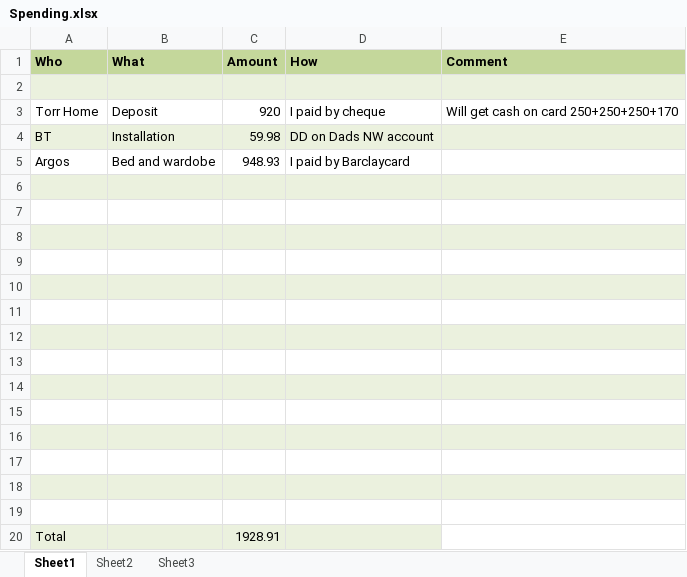
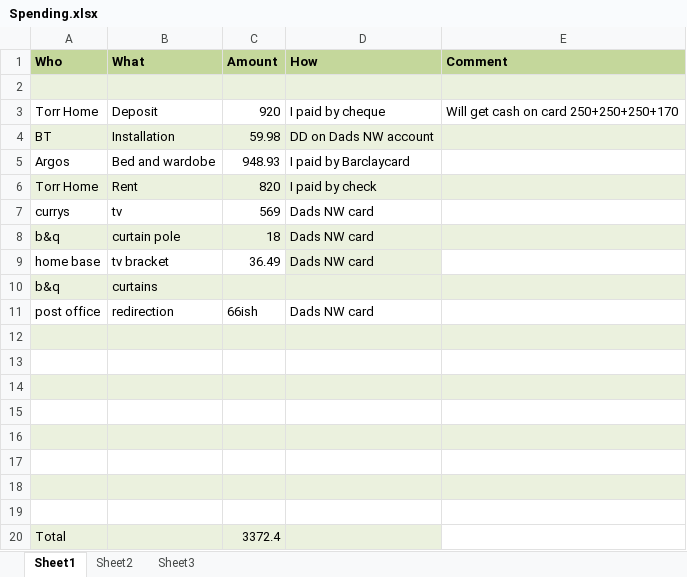
Before and after one commit to JohnPickerill/JohnPickerill.github.io, an Excel workbook: receipts/Spending.xlsx, sheet Sheet1, drawn as a sheet; values as stored, in another font and other column widths than the file's, no borders; removed rows and columns are numbered as before the commit, all else as after; the diff names each change by its address in the sheet, - before the commit and + after, or states it on an @@ line.

```diff
--- a/receipts/Spending.xlsx (sheet Sheet1)
+++ b/receipts/Spending.xlsx (sheet Sheet1)
+row 6: Torr Home | Rent | 820 | I paid by check
+row 7: currys | tv | 569 | Dads NW card
+row 8: b&q | curtain pole | 18 | Dads NW card
+row 9: home base | tv bracket | 36.49 | Dads NW card
+row 10: b&q | curtains
+row 11: post office | redirection | 66ish | Dads NW card
-row 14: (empty)
-row 15: (empty)
-row 16: (empty)
-row 17: (empty)
-row 18: (empty)
-row 19: (empty)
-C20 (Amount): 1928.91
+C20 (Amount): 3372.4
```
Also changed, not shown: 9 other files.
